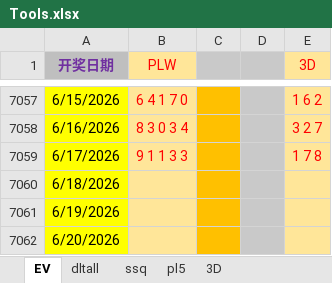
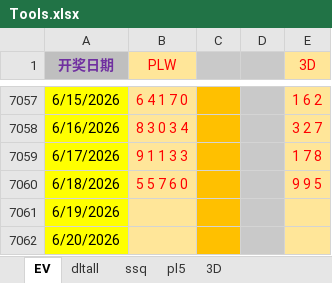
Before and after one commit to 12308422/jnsj, an Excel workbook: Tools.xlsx, sheet EV, drawn as a sheet; only a part is shown, gaps mark what is left out; values as stored, in another font and other column widths than the file's, no borders; the diff names each change by its address in the sheet, - before the commit and + after, or states it on an @@ line.

```diff
--- a/Tools.xlsx (sheet EV)
+++ b/Tools.xlsx (sheet EV)
-B7060 (PLW): (empty)
+B7060 (PLW): 5 5 7 6 0
-E7060 (3D): (empty)
+E7060 (3D): 9 9 5
```
Also changed, not shown: sheet ssq, sheet pl5, sheet 3D.
